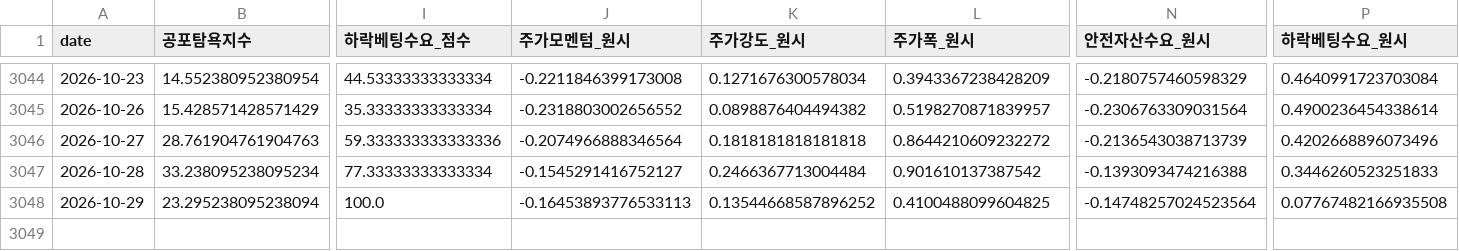
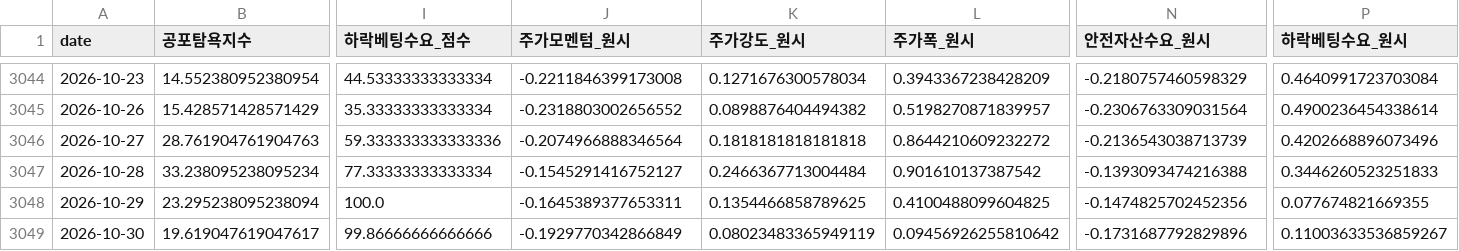
Before and after one commit to jomang0122-blip/seedup-blog, a CSV file: data/board/fg_hist.csv, drawn as a sheet; only a part is shown, gaps mark what is left out; rows hold the shown columns only; the diff names each change by its address in the sheet, - before the commit and + after, or states it on an @@ line.

```diff
--- a/data/board/fg_hist.csv
+++ b/data/board/fg_hist.csv
-J3048 (주가모멘텀_원시): -0.16453893776533113
+J3048 (주가모멘텀_원시): -0.1645389377653311
-K3048 (주가강도_원시): 0.13544668587896252
+K3048 (주가강도_원시): 0.1354466858789625
-N3048 (안전자산수요_원시): -0.14748257024523564
+N3048 (안전자산수요_원시): -0.1474825702452356
-P3048 (하락베팅수요_원시): 0.07767482166935508
+P3048 (하락베팅수요_원시): 0.077674821669355
+row 3049: 2026-10-30 | 19.619047619047617 | 99.86666666666666 | -0.1929770342866849 | 0.08023483365949119 | 0.09456926255810642 | -0.1731687792829896 | 0.11003633536859267
```
Also changed, not shown: data/board/breadth_hist.csv, 1 other file.
